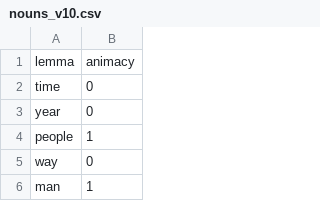
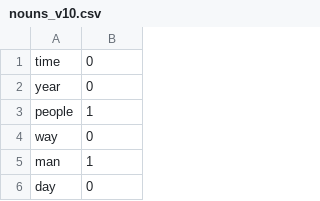
Before and after one commit to and-2353/AnimacyAnalysis, a CSV file: nouns/nouns_v10.csv, drawn as a sheet; only a part is shown; the shorter side is filled out with more unchanged rows; the diff names each change by its address in the sheet, - before the commit and + after, or states it on an @@ line.

```diff
--- a/nouns/nouns_v10.csv
+++ b/nouns/nouns_v10.csv
-row 1: lemma | animacy
```
Also changed, not shown: 4 other files.
